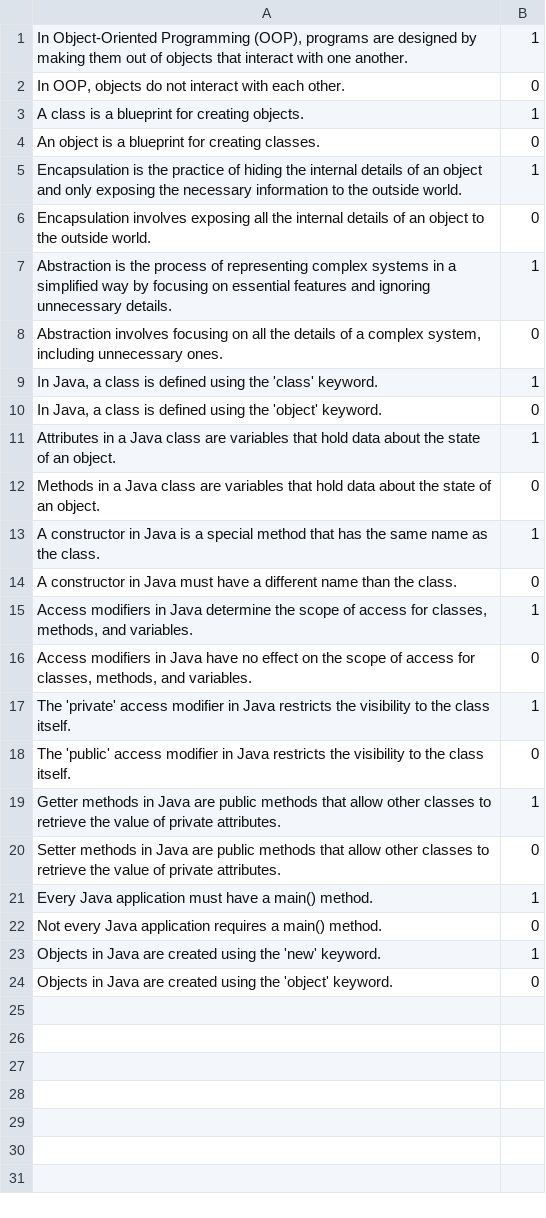
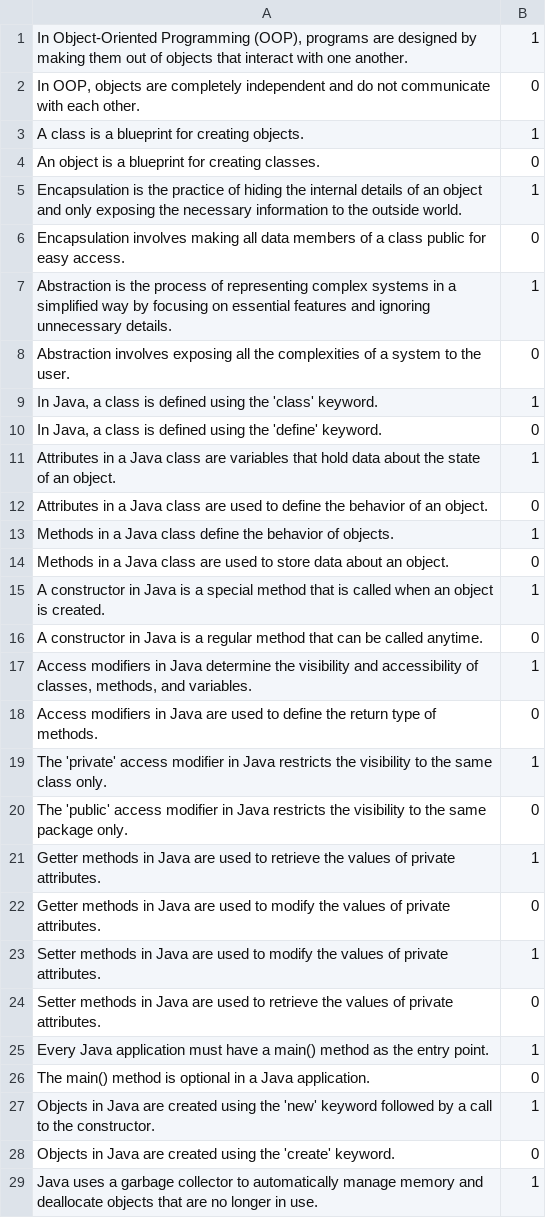
Before and after one commit to brendanpshea/programming_problem_solving, a CSV file: quiz/quiz_8a.csv, drawn as a sheet; only a part is shown; the diff covers the shown part only.

Commit message:
Update quiz_8a.csv

```diff
--- a/quiz/quiz_8a.csv
+++ b/quiz/quiz_8a.csv
@@ -1,3 +1,3 @@
 "In Object-Oriented Programming (OOP), programs are designed by making them out of objects that interact with one another.", 1
-"In OOP, objects do not interact with each other.", 0
+"In OOP, objects are completely independent and do not communicate with each other.", 0
 "A class is a blueprint for creating objects.", 1
@@ -5,20 +5,25 @@
 "Encapsulation is the practice of hiding the internal details of an object and only exposing the necessary information to the outside world.", 1
-"Encapsulation involves exposing all the internal details of an object to the outside world.", 0
+"Encapsulation involves making all data members of a class public for easy access.", 0
 "Abstraction is the process of representing complex systems in a simplified way by focusing on essential features and ignoring unnecessary details.", 1
-"Abstraction involves focusing on all the details of a complex system, including unnecessary ones.", 0
+"Abstraction involves exposing all the complexities of a system to the user.", 0
 "In Java, a class is defined using the 'class' keyword.", 1
-"In Java, a class is defined using the 'object' keyword.", 0
+"In Java, a class is defined using the 'define' keyword.", 0
 "Attributes in a Java class are variables that hold data about the state of an object.", 1
-"Methods in a Java class are variables that hold data about the state of an object.", 0
-"A constructor in Java is a special method that has the same name as the class.", 1
-"A constructor in Java must have a different name than the class.", 0
-"Access modifiers in Java determine the scope of access for classes, methods, and variables.", 1
-"Access modifiers in Java have no effect on the scope of access for classes, methods, and variables.", 0
-"The 'private' access modifier in Java restricts the visibility to the class itself.", 1
-"The 'public' access modifier in Java restricts the visibility to the class itself.", 0
-"Getter methods in Java are public methods that allow other classes to retrieve the value of private attributes.", 1
-"Setter methods in Java are public methods that allow other classes to retrieve the value of private attributes.", 0
-"Every Java application must have a main() method.", 1
-"Not every Java application requires a main() method.", 0
-"Objects in Java are created using the 'new' keyword.", 1
-"Objects in Java are created using the 'object' keyword.", 0
+"Attributes in a Java class are used to define the behavior of an object.", 0
+"Methods in a Java class define the behavior of objects.", 1
+"Methods in a Java class are used to store data about an object.", 0
+"A constructor in Java is a special method that is called when an object is created.", 1
+"A constructor in Java is a regular method that can be called anytime.", 0
+"Access modifiers in Java determine the visibility and accessibility of classes, methods, and variables.", 1
+"Access modifiers in Java are used to define the return type of methods.", 0
+"The 'private' access modifier in Java restricts the visibility to the same class only.", 1
+"The 'public' access modifier in Java restricts the visibility to the same package only.", 0
+"Getter methods in Java are used to retrieve the values of private attributes.", 1
+"Getter methods in Java are used to modify the values of private attributes.", 0
+"Setter methods in Java are used to modify the values of private attributes.", 1
+"Setter methods in Java are used to retrieve the values of private attributes.", 0
+"Every Java application must have a main() method as the entry point.", 1
+"The main() method is optional in a Java application.", 0
+"Objects in Java are created using the 'new' keyword followed by a call to the constructor.", 1
+"Objects in Java are created using the 'create' keyword.", 0
+"Java uses a garbage collector to automatically manage memory and deallocate objects that are no longer in use.", 1
```
Also changed, not shown: 1 added row elsewhere in this file.
